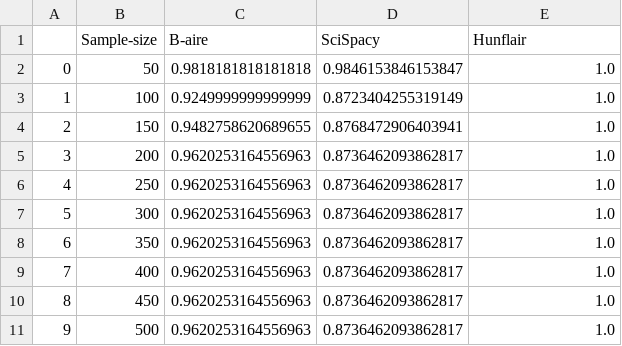
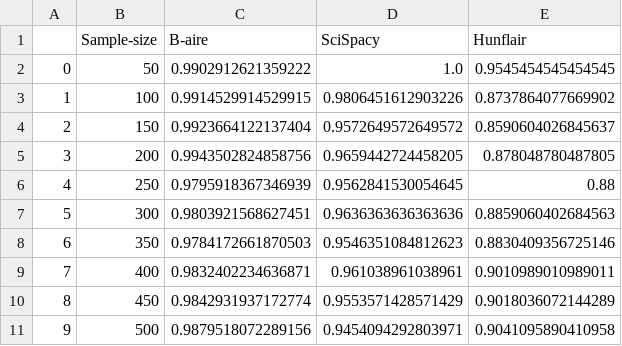
Before and after one commit to BillGates98/b-aire, a CSV file: evaluation/visualization/data_fmeasure.csv, drawn as a sheet; only a part is shown; the diff covers the shown part only.

```diff
--- a/evaluation/visualization/data_fmeasure.csv
+++ b/evaluation/visualization/data_fmeasure.csv
@@ -1,11 +1,11 @@
 	Sample-size	B-aire	SciSpacy	Hunflair
-0	50	0.9818181818181818	0.9846153846153847	1.0
-1	100	0.9249999999999999	0.8723404255319149	1.0
-2	150	0.9482758620689655	0.8768472906403941	1.0
-3	200	0.9620253164556963	0.8736462093862817	1.0
-4	250	0.9620253164556963	0.8736462093862817	1.0
-5	300	0.9620253164556963	0.8736462093862817	1.0
-6	350	0.9620253164556963	0.8736462093862817	1.0
-7	400	0.9620253164556963	0.8736462093862817	1.0
-8	450	0.9620253164556963	0.8736462093862817	1.0
-9	500	0.9620253164556963	0.8736462093862817	1.0
+0	50	0.9902912621359222	1.0	0.9545454545454545
+1	100	0.9914529914529915	0.9806451612903226	0.8737864077669902
+2	150	0.9923664122137404	0.9572649572649572	0.8590604026845637
+3	200	0.9943502824858756	0.9659442724458205	0.878048780487805
+4	250	0.9795918367346939	0.9562841530054645	0.88
+5	300	0.9803921568627451	0.9636363636363636	0.8859060402684563
+6	350	0.9784172661870503	0.9546351084812623	0.8830409356725146
+7	400	0.9832402234636871	0.961038961038961	0.9010989010989011
+8	450	0.9842931937172774	0.9553571428571429	0.9018036072144289
+9	500	0.9879518072289156	0.9454094292803971	0.9041095890410958
```
Also changed, not shown: 147 edited cells elsewhere in this file, evaluation/visualization/data_precision.csv, 9 other files.
